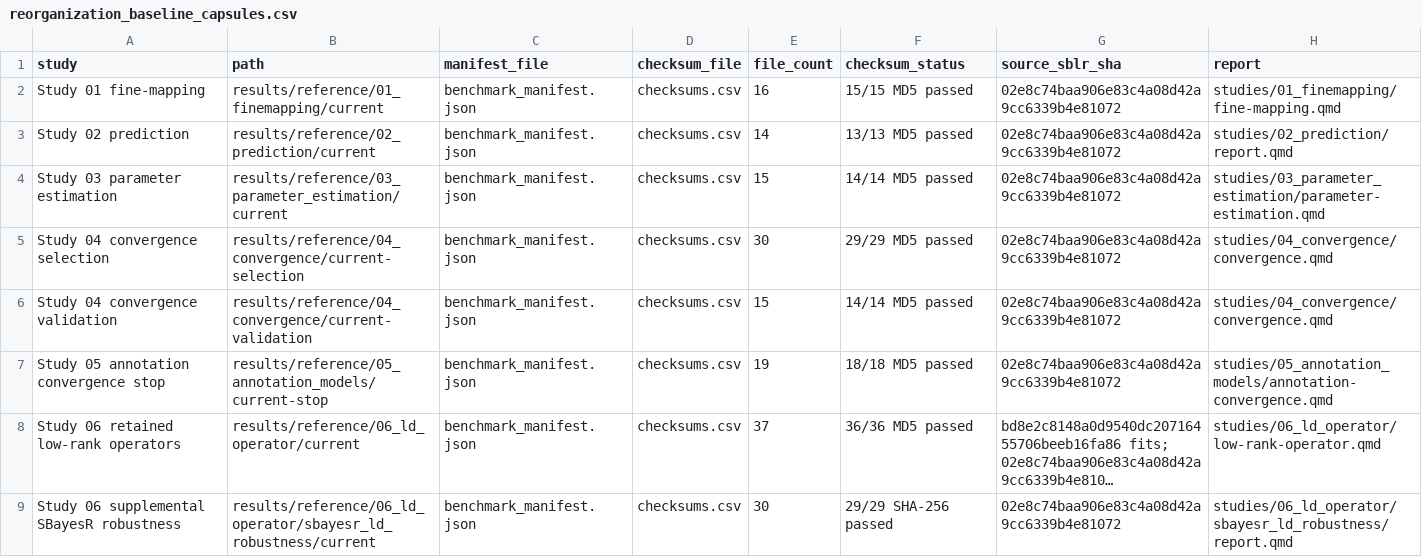
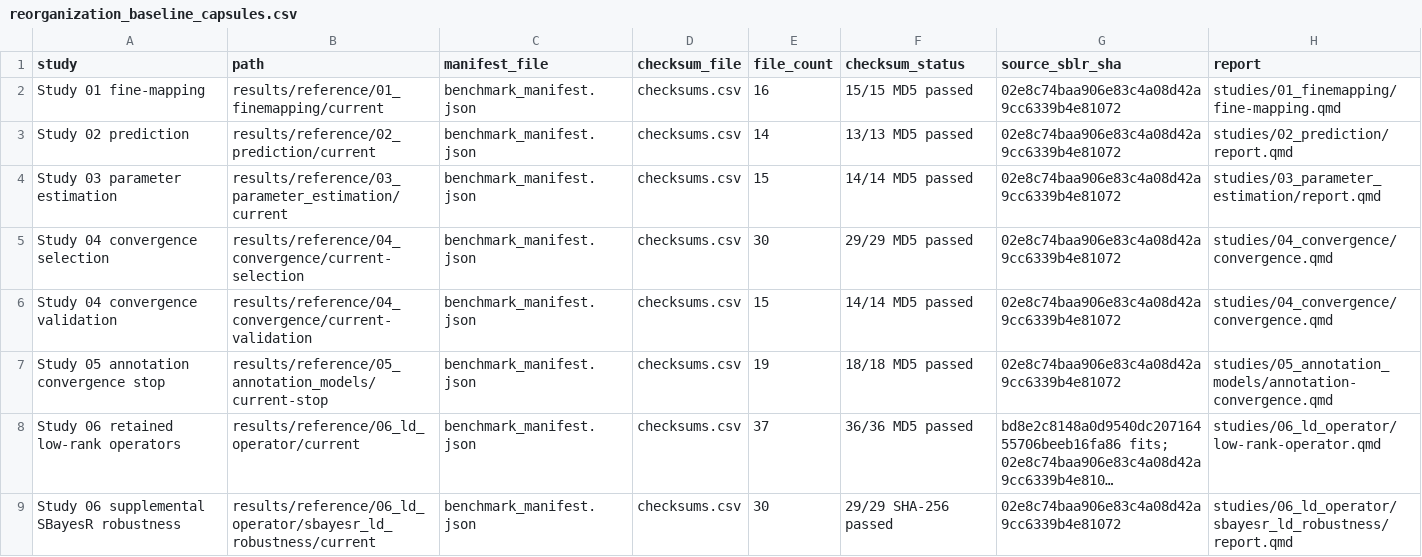
Before and after one commit to psoerensen/sblrbench, a CSV file: docs/dev/reorganization_baseline_capsules.csv, drawn as a sheet; long unchanged cells end in ….

```diff
--- a/docs/dev/reorganization_baseline_capsules.csv
+++ b/docs/dev/reorganization_baseline_capsules.csv
@@ -3,3 +3,3 @@
 "Study 02 prediction","results/reference/02_prediction/current","benchmark_manifest.json","checksums.csv",14,"13/13 MD5 passed","02e8c74baa906e83c4a08d42a9cc6339b4e81072","studies/02_prediction/report.qmd"
-"Study 03 parameter estimation","results/reference/03_parameter_estimation/current","benchmark_manifest.json","checksums.csv",15,"14/14 MD5 passed","02e8c74baa906e83c4a08d42a9cc6339b4e81072","studies/03_parameter_estimation/parameter-estimation.qmd"
+"Study 03 parameter estimation","results/reference/03_parameter_estimation/current","benchmark_manifest.json","checksums.csv",15,"14/14 MD5 passed","02e8c74baa906e83c4a08d42a9cc6339b4e81072","studies/03_parameter_estimation/report.qmd"
 "Study 04 convergence selection","results/reference/04_convergence/current-selection","benchmark_manifest.json","checksums.csv",30,"29/29 MD5 passed","02e8c74baa906e83c4a08d42a9cc6339b4e81072","studies/04_convergence/convergence.qmd"
```
Also changed, not shown: docs/dev/reorganization_inventory.csv, 48 other files.
